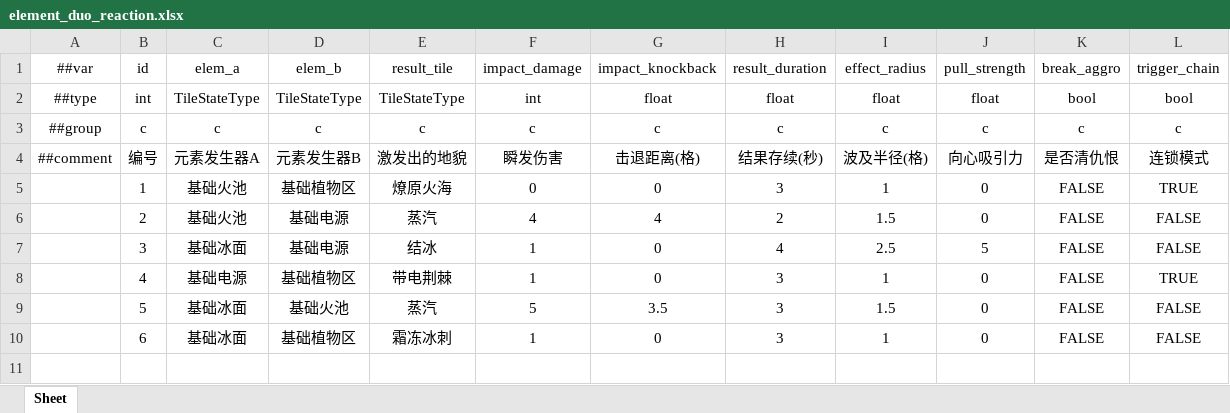
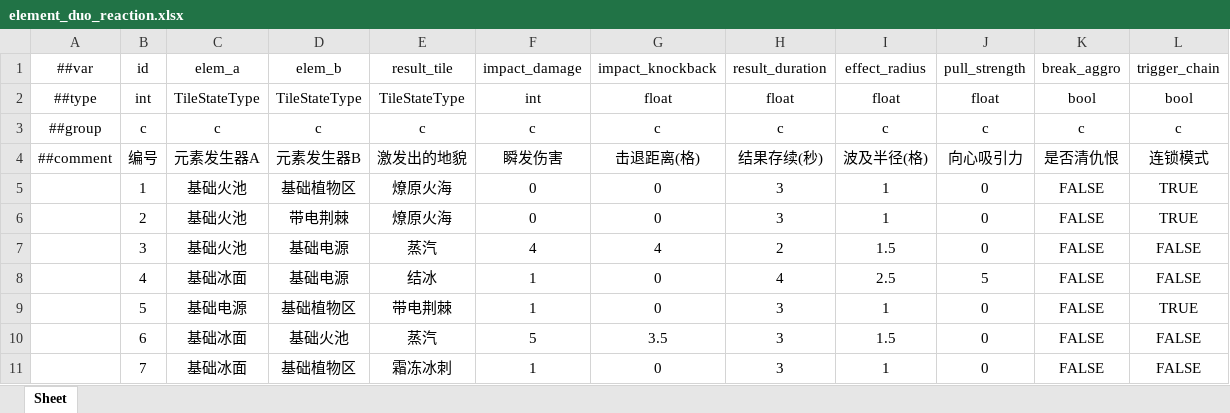
Before and after one commit to 5FYZhou/deepseaoil, an Excel workbook: ConfigWorkspace/Data/element_duo_reaction.xlsx, sheet Sheet, drawn as a sheet; values as stored, in another font and other column widths than the file's, no borders; addresses are those after the commit; the diff names each change by its address in the sheet, - before the commit and + after, or states it on an @@ line.

```diff
--- a/ConfigWorkspace/Data/element_duo_reaction.xlsx (sheet Sheet)
+++ b/ConfigWorkspace/Data/element_duo_reaction.xlsx (sheet Sheet)
+row 6:  | 2 | 基础火池 | 带电荆棘 | 燎原火海 | 0 | 0 | 3 | 1 | 0 | FALSE | TRUE
-B7 (id): 2
+B7 (id): 3
-B8 (id): 3
+B8 (id): 4
-B9 (id): 4
+B9 (id): 5
-B10 (id): 5
+B10 (id): 6
-B11 (id): 6
+B11 (id): 7
```
Also changed, not shown: ConfigWorkspace/Data/element_rule.xlsx, ConfigWorkspace/Data/enemy.xlsx, 28 other files.
